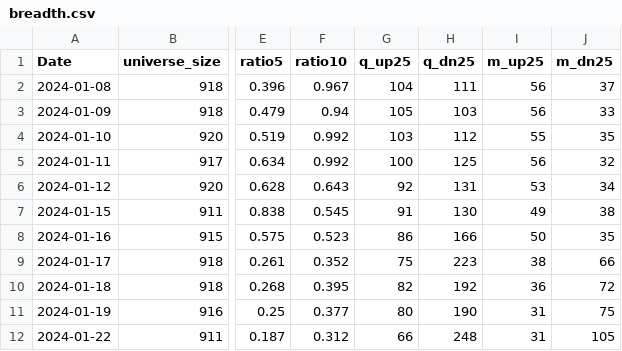
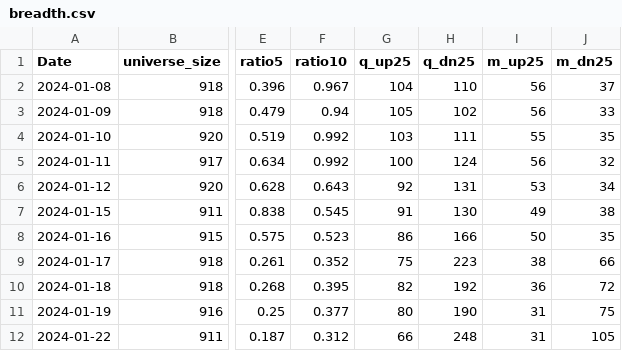
Before and after one commit to nick-l-wh/hk-breadth, a CSV file: data/breadth.csv, drawn as a sheet; only a part is shown, gaps mark what is left out; the diff covers the shown part only; the diff names each change by its address in the sheet, - before the commit and + after, or states it on an @@ line.

```diff
--- a/data/breadth.csv
+++ b/data/breadth.csv
-H2 (q_dn25): 111
+H2 (q_dn25): 110
-H3 (q_dn25): 103
+H3 (q_dn25): 102
-H4 (q_dn25): 112
+H4 (q_dn25): 111
-H5 (q_dn25): 125
+H5 (q_dn25): 124
```
Also changed, not shown: 1 added row and 30 edited cells elsewhere in this file, data/highs.csv, data/highs_latest.csv.
